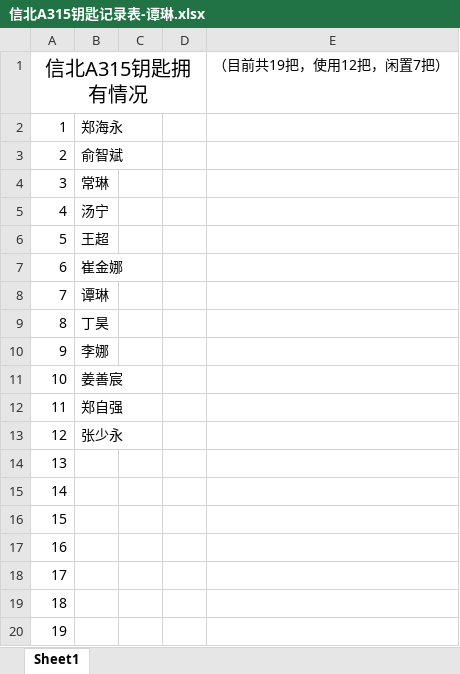
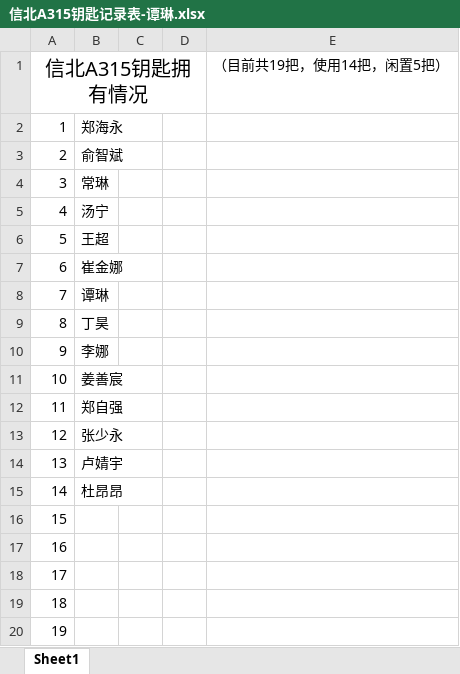
Before and after one commit to zhenglab/lab, an Excel workbook: 信北A315钥匙记录表-谭琳.xlsx, sheet Sheet1, drawn as a sheet; values as stored, in another font and other column widths than the file's, no borders; the diff names each change by its address in the sheet, - before the commit and + after, or states it on an @@ line.

Commit message:
Grant the keys to LuJingyu and DuAngang

```diff
--- a/信北A315钥匙记录表-谭琳.xlsx (sheet Sheet1)
+++ b/信北A315钥匙记录表-谭琳.xlsx (sheet Sheet1)
-E1: （目前共19把，使用12把，闲置7把）
+E1: （目前共19把，使用14把，闲置5把）
-B14: (empty)
+B14: 卢婧宇
-B15: (empty)
+B15: 杜昂昂
```
